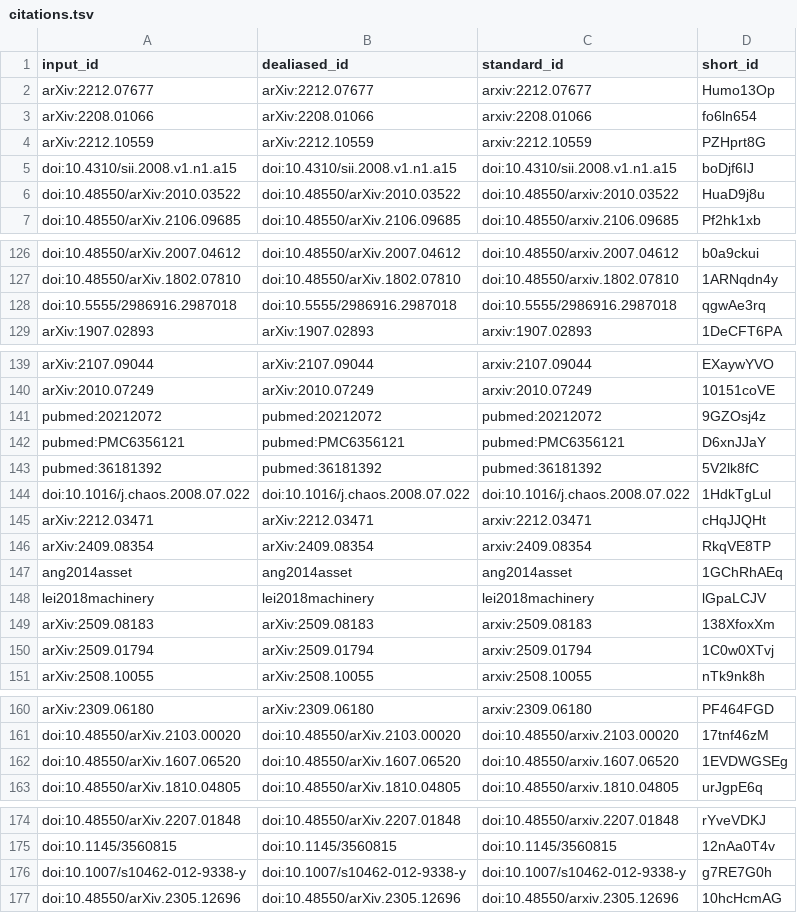
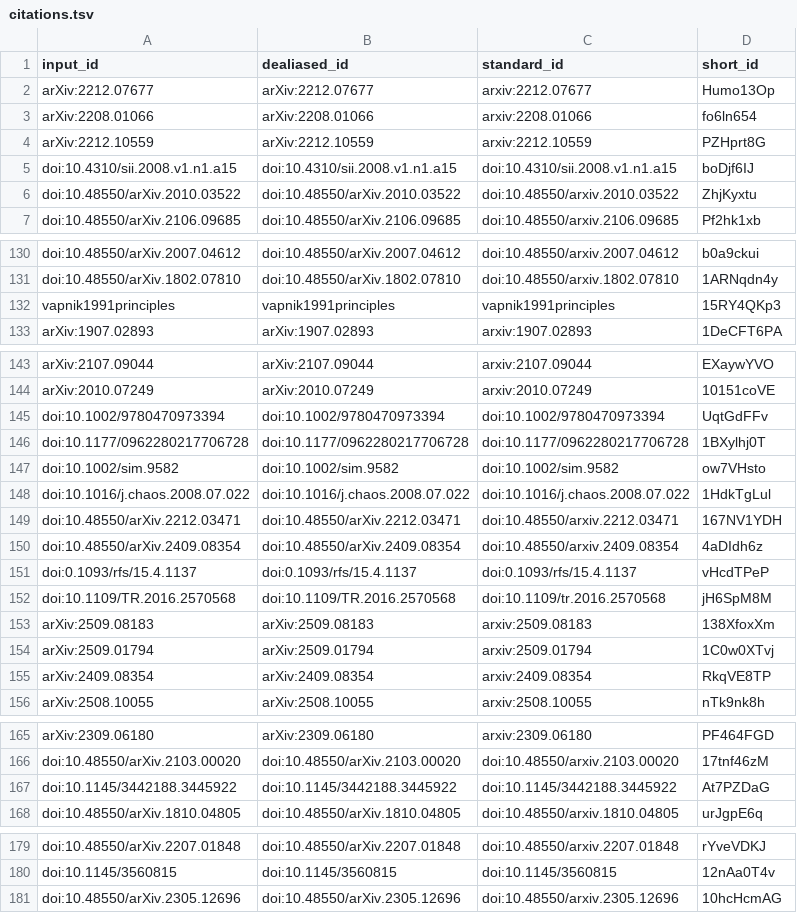
Before and after one commit to AdaptInfer/context-review, a TSV file: citations.tsv, drawn as a sheet; only a part is shown, gaps mark what is left out; the diff covers the shown part only.

```diff
--- a/citations.tsv
+++ b/citations.tsv
@@ -5,3 +5,3 @@ arXiv:2212.10559	arXiv:2212.10559	arxiv:2212.10559	PZHprt8G
 doi:10.4310/sii.2008.v1.n1.a15	doi:10.4310/sii.2008.v1.n1.a15	doi:10.4310/sii.2008.v1.n1.a15	boDjf6IJ
-doi:10.48550/arXiv:2010.03522	doi:10.48550/arXiv:2010.03522	doi:10.48550/arxiv:2010.03522	HuaD9j8u
+doi:10.48550/arXiv.2010.03522	doi:10.48550/arXiv.2010.03522	doi:10.48550/arxiv.2010.03522	ZhjKyxtu
 doi:10.48550/arXiv.2106.09685	doi:10.48550/arXiv.2106.09685	doi:10.48550/arxiv.2106.09685	Pf2hk1xb
@@ -127,3 +131,3 @@ doi:10.48550/arXiv.2007.04612	doi:10.48550/arXiv.2007.04612	doi:10.48550/arxiv.2
 doi:10.48550/arXiv.1802.07810	doi:10.48550/arXiv.1802.07810	doi:10.48550/arxiv.1802.07810	1ARNqdn4y
-doi:10.5555/2986916.2987018	doi:10.5555/2986916.2987018	doi:10.5555/2986916.2987018	qgwAe3rq
+vapnik1991principles	vapnik1991principles	vapnik1991principles	15RY4QKp3
 arXiv:1907.02893	arXiv:1907.02893	arxiv:1907.02893	1DeCFT6PA
@@ -140,12 +144,13 @@ arXiv:2107.09044	arXiv:2107.09044	arxiv:2107.09044	EXaywYVO
 arXiv:2010.07249	arXiv:2010.07249	arxiv:2010.07249	10151coVE
-pubmed:20212072	pubmed:20212072	pubmed:20212072	9GZOsj4z
-pubmed:PMC6356121	pubmed:PMC6356121	pubmed:PMC6356121	D6xnJJaY
-pubmed:36181392	pubmed:36181392	pubmed:36181392	5V2lk8fC
+doi:10.1002/9780470973394	doi:10.1002/9780470973394	doi:10.1002/9780470973394	UqtGdFFv
+doi:10.1177/0962280217706728	doi:10.1177/0962280217706728	doi:10.1177/0962280217706728	1BXylhj0T
+doi:10.1002/sim.9582	doi:10.1002/sim.9582	doi:10.1002/sim.9582	ow7VHsto
 doi:10.1016/j.chaos.2008.07.022	doi:10.1016/j.chaos.2008.07.022	doi:10.1016/j.chaos.2008.07.022	1HdkTgLul
-arXiv:2212.03471	arXiv:2212.03471	arxiv:2212.03471	cHqJJQHt
-arXiv:2409.08354	arXiv:2409.08354	arxiv:2409.08354	RkqVE8TP
-ang2014asset	ang2014asset	ang2014asset	1GChRhAEq
-lei2018machinery	lei2018machinery	lei2018machinery	lGpaLCJV
+doi:10.48550/arXiv.2212.03471	doi:10.48550/arXiv.2212.03471	doi:10.48550/arxiv.2212.03471	167NV1YDH
+doi:10.48550/arXiv.2409.08354	doi:10.48550/arXiv.2409.08354	doi:10.48550/arxiv.2409.08354	4aDIdh6z
+doi:0.1093/rfs/15.4.1137	doi:0.1093/rfs/15.4.1137	doi:0.1093/rfs/15.4.1137	vHcdTPeP
+doi:10.1109/TR.2016.2570568	doi:10.1109/TR.2016.2570568	doi:10.1109/tr.2016.2570568	jH6SpM8M
 arXiv:2509.08183	arXiv:2509.08183	arxiv:2509.08183	138XfoxXm
 arXiv:2509.01794	arXiv:2509.01794	arxiv:2509.01794	1C0w0XTvj
+arXiv:2409.08354	arXiv:2409.08354	arxiv:2409.08354	RkqVE8TP
 arXiv:2508.10055	arXiv:2508.10055	arxiv:2508.10055	nTk9nk8h
@@ -161,3 +166,3 @@ arXiv:2309.06180	arXiv:2309.06180	arxiv:2309.06180	PF464FGD
 doi:10.48550/arXiv.2103.00020	doi:10.48550/arXiv.2103.00020	doi:10.48550/arxiv.2103.00020	17tnf46zM
-doi:10.48550/arXiv.1607.06520	doi:10.48550/arXiv.1607.06520	doi:10.48550/arxiv.1607.06520	1EVDWGSEg
+doi:10.1145/3442188.3445922	doi:10.1145/3442188.3445922	doi:10.1145/3442188.3445922	At7PZDaG
 doi:10.48550/arXiv.1810.04805	doi:10.48550/arXiv.1810.04805	doi:10.48550/arxiv.1810.04805	urJgpE6q
@@ -175,3 +180,2 @@ doi:10.48550/arXiv.2207.01848	doi:10.48550/arXiv.2207.01848	doi:10.48550/arxiv.2
 doi:10.1145/3560815	doi:10.1145/3560815	doi:10.1145/3560815	12nAa0T4v
-doi:10.1007/s10462-012-9338-y	doi:10.1007/s10462-012-9338-y	doi:10.1007/s10462-012-9338-y	g7RE7G0h
 doi:10.48550/arXiv.2305.12696	doi:10.48550/arXiv.2305.12696	doi:10.48550/arxiv.2305.12696	10hcHcmAG
```
Also changed, not shown: 4 moved rows elsewhere in this file, 7 other files.
